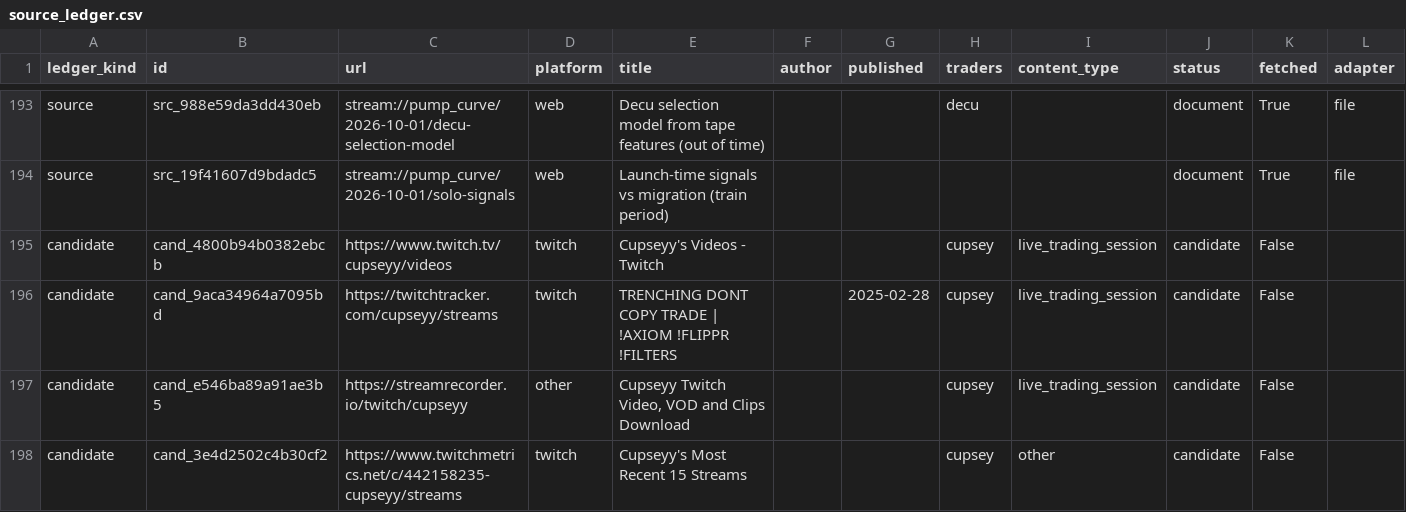
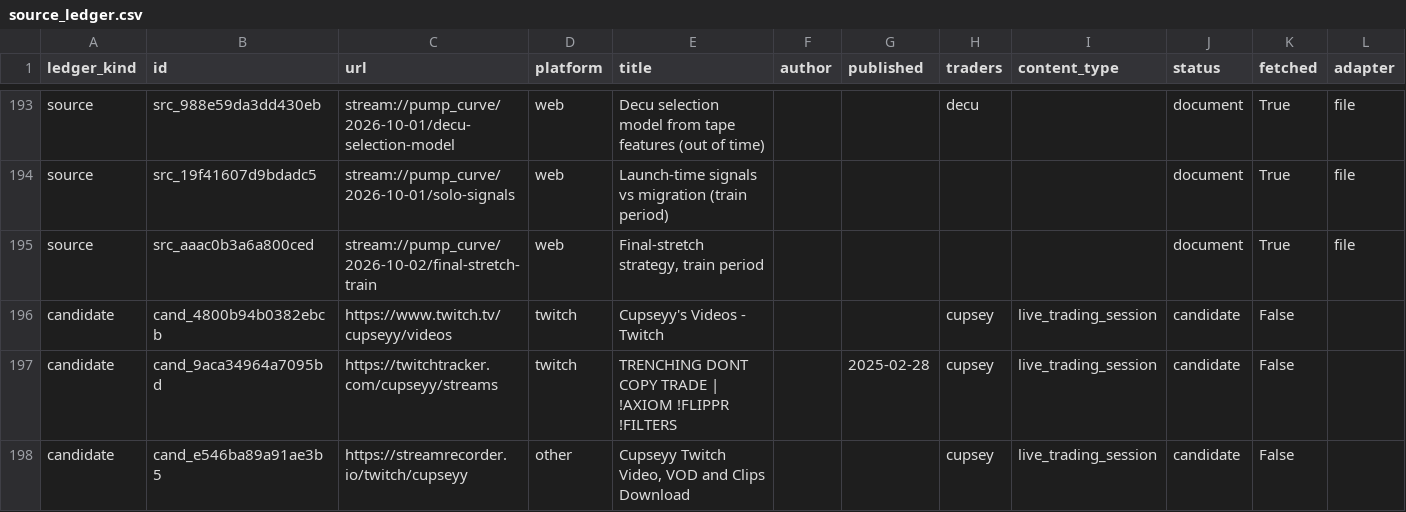
Before and after one commit to evan-massang/RErereresearch, a CSV file: sources/source_ledger.csv, drawn as a sheet; only a part is shown, gaps mark what is left out; the shorter side is filled out with more unchanged rows; rows hold the shown columns only; the diff names each change by its address in the sheet, - before the commit and + after, or states it on an @@ line.

```diff
--- a/sources/source_ledger.csv
+++ b/sources/source_ledger.csv
+row 195: source | src_aaac0b3a6a800ced | stream://pump_curve/2026-10-02/final-stretch-train | web | Final-stretch strategy, train period |  |  |  |  | document | True | file
```
Also changed, not shown: reports/hypotheses/hypotheses.csv, research/observations/decisions.csv, 15 other files.
